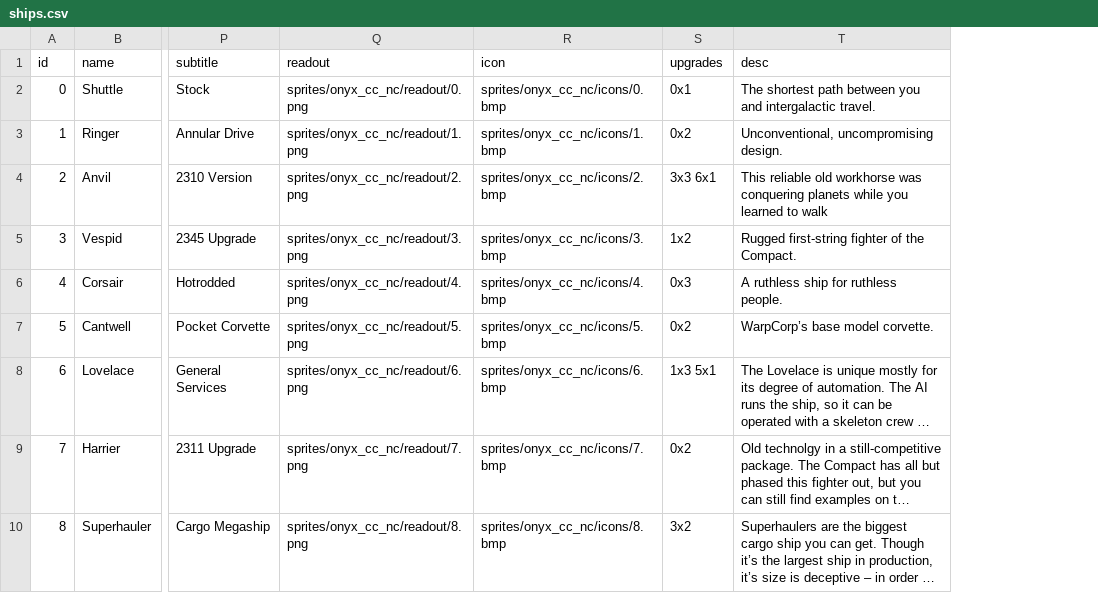
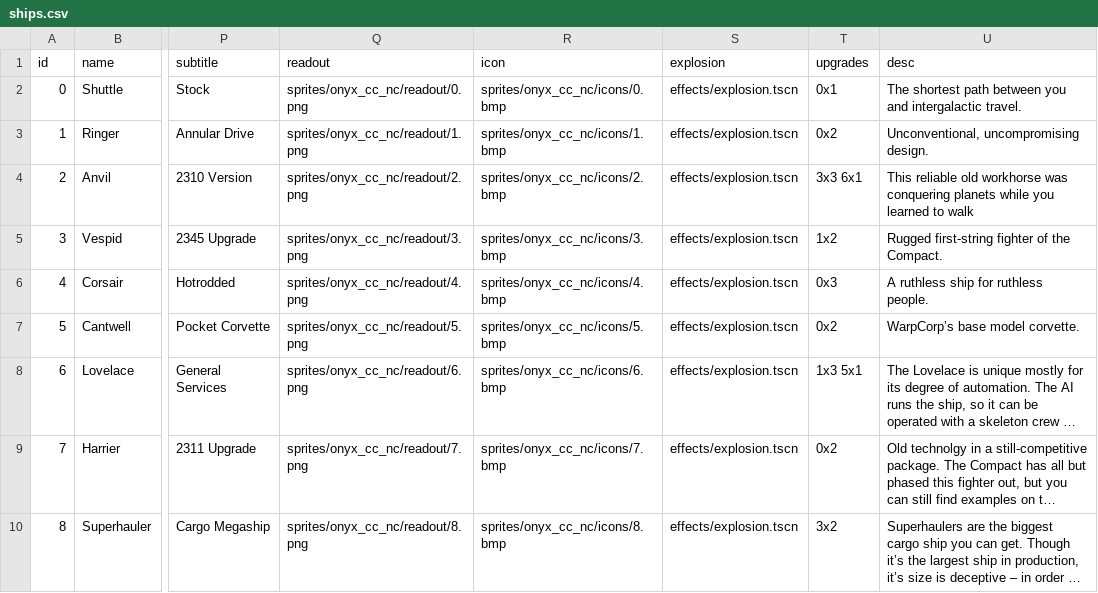
Before and after one commit to EamonnMR/mpevmvp, a CSV file: data/ships.csv, drawn as a sheet; only a part is shown, gaps mark what is left out; long unchanged cells end in …; the diff names each change by its address in the sheet, - before the commit and + after, or states it on an @@ line.

Commit message:
Allow for different explosions
But I don't know that we have any appropriate graphics

```diff
--- a/data/ships.csv
+++ b/data/ships.csv
+column S (explosion), rows 2-10: all effects/explosion.tscn
```
Also changed, not shown: 5 other files.
